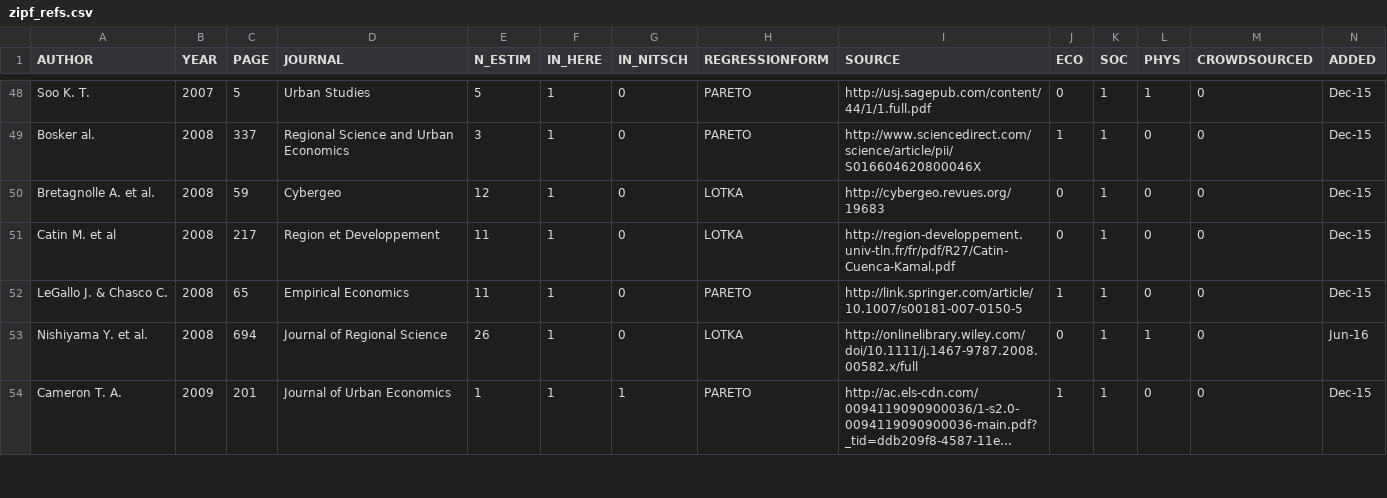
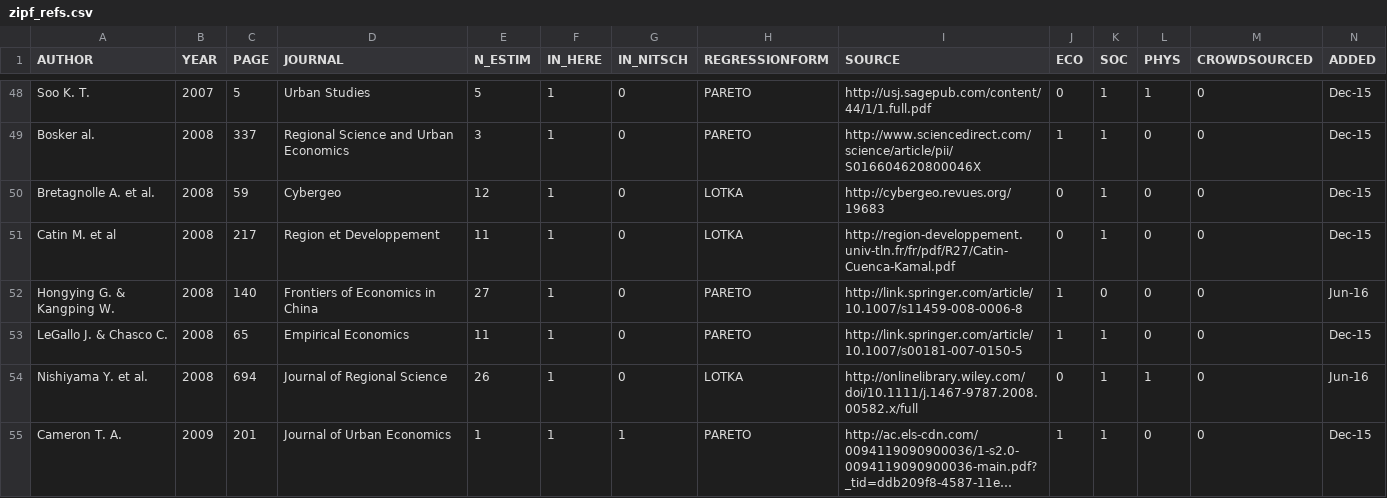
Before and after one commit to ClementineCttn/MetaZipf, a CSV file: data/zipf_refs.csv, drawn as a sheet; only a part is shown, gaps mark what is left out; long unchanged cells end in ….

Commit message:
add Hongying & Kangping 2008 ref

```diff
--- a/data/zipf_refs.csv
+++ b/data/zipf_refs.csv
@@ -51,2 +51,3 @@ Bretagnolle A. et al.,2008,59,Cybergeo,12,1,0,LOTKA,http://cybergeo.revues.org/1
 Catin M. et al,2008,217,Region et Developpement ,11,1,0,LOTKA,http://region-developpement.univ-tln.fr/fr/pdf/R27/Catin-Cuenca-Kamal.pdf,0,1,0,0,Dec-15
+Hongying G. & Kangping W.,2008,140,Frontiers of Economics in China,27,1,0,PARETO,http://link.springer.com/article/10.1007/s11459-008-0006-8,1,0,0,0,Jun-16
 LeGallo J. & Chasco C.,2008,65,Empirical Economics,11,1,0,PARETO,http://link.springer.com/article/10.1007/s00181-007-0150-5,1,1,0,0,Dec-15
```
